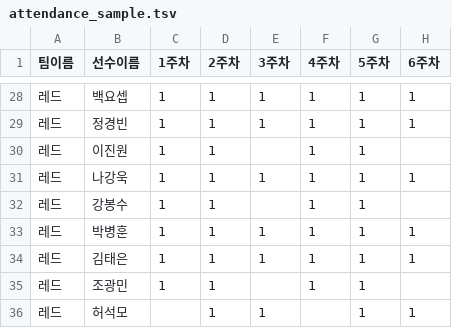
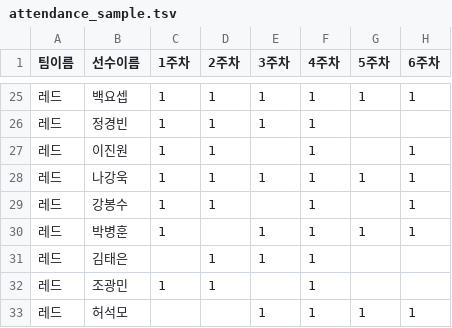
Before and after one commit to ds-jinwonlee/brocelona_scoreboard, a TSV file: data/attendance_sample.tsv, drawn as a sheet; only a part is shown, gaps mark what is left out; the diff covers the shown part only.

```diff
--- a/data/attendance_sample.tsv
+++ b/data/attendance_sample.tsv
@@ -28,9 +25,9 @@
 레드	백요셉	1	1	1	1	1	1
-레드	정경빈	1	1	1	1	1	1
-레드	이진원	1	1		1	1	
+레드	정경빈	1	1	1	1		
+레드	이진원	1	1		1		1
 레드	나강욱	1	1	1	1	1	1
-레드	강봉수	1	1		1	1	
-레드	박병훈	1	1	1	1	1	1
-레드	김태은	1	1	1	1	1	1
-레드	조광민	1	1		1	1	
-레드	허석모		1	1		1	1
+레드	강봉수	1	1		1		1
+레드	박병훈	1		1	1	1	1
+레드	김태은		1	1	1		
+레드	조광민	1	1		1		
+레드	허석모			1	1	1	1
```
Also changed, not shown: 3 removed rows and 42 edited cells elsewhere in this file, data/match_result_sample.tsv, 1 other file.
